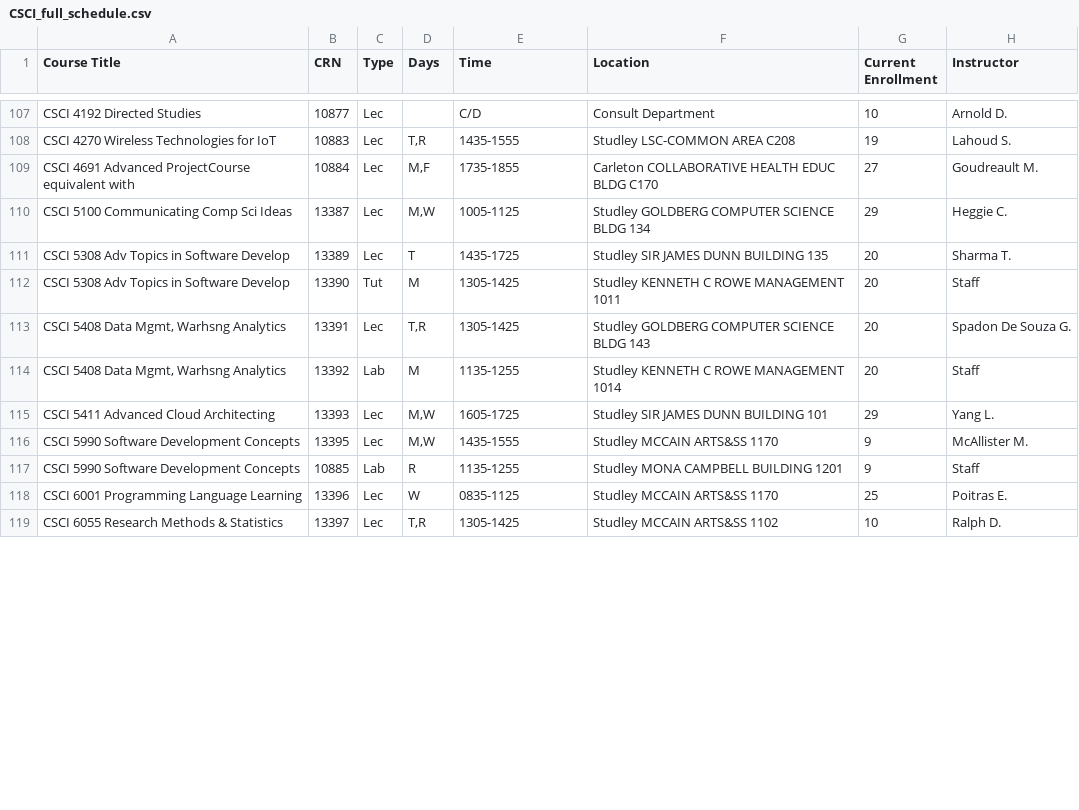
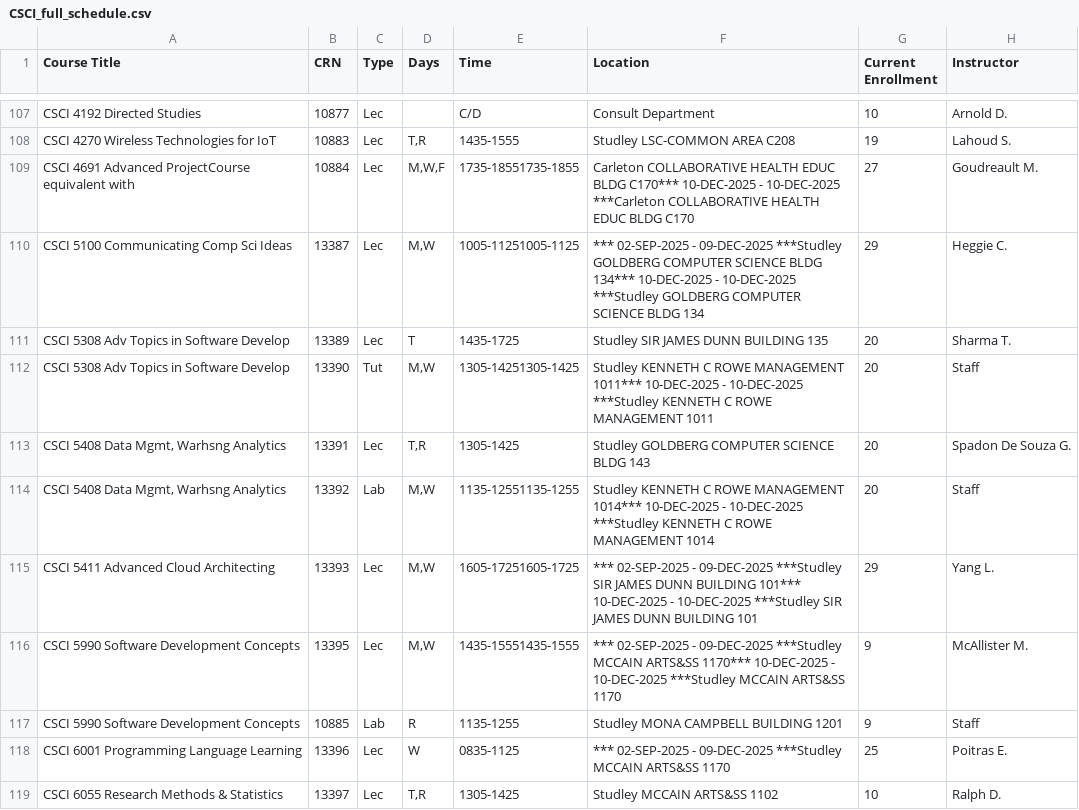
Before and after one commit to SarahKilford/csci-schedule-dashboard, a CSV file: data/CSCI_full_schedule.csv, drawn as a sheet; only a part is shown, gaps mark what is left out; the diff covers the shown part only.

```diff
--- a/data/CSCI_full_schedule.csv
+++ b/data/CSCI_full_schedule.csv
@@ -108,12 +108,12 @@ CSCI 4192 Directed Studies,10877,Lec,,C/D,Consult Department,10,Arnold D.
 CSCI 4270 Wireless Technologies for IoT,10883,Lec,"T,R",1435-1555,Studley LSC-COMMON AREA C208,19,Lahoud S.
-CSCI 4691 Advanced ProjectCourse equivalent with,10884,Lec,"M,F",1735-1855,Carleton COLLABORATIVE HEALTH EDUC BLDG C170,27,Goudreault M.
-CSCI 5100 Communicating Comp Sci Ideas,13387,Lec,"M,W",1005-1125,Studley GOLDBERG COMPUTER SCIENCE BLDG 134,29,Heggie C.
+CSCI 4691 Advanced ProjectCourse equivalent with,10884,Lec,"M,W,F",1735-18551735-1855,Carleton COLLABORATIVE HEALTH EDUC BLDG C170*** 10-DEC-2025 - 10-DEC-2025 ***Carleton COLLABORATIVE HEALTH EDUC BLDG C170,27,Goudreault M.
+CSCI 5100 Communicating Comp Sci Ideas,13387,Lec,"M,W",1005-11251005-1125,*** 02-SEP-2025 - 09-DEC-2025 ***Studley GOLDBERG COMPUTER SCIENCE BLDG 134*** 10-DEC-2025 - 10-DEC-2025 ***Studley GOLDBERG COMPUTER SCIENCE BLDG 134,29,Heggie C.
 CSCI 5308 Adv Topics in Software Develop,13389,Lec,T,1435-1725,Studley SIR JAMES DUNN BUILDING 135,20,Sharma T.
-CSCI 5308 Adv Topics in Software Develop,13390,Tut,M,1305-1425,Studley KENNETH C ROWE MANAGEMENT 1011,20,Staff
+CSCI 5308 Adv Topics in Software Develop,13390,Tut,"M,W",1305-14251305-1425,Studley KENNETH C ROWE MANAGEMENT 1011*** 10-DEC-2025 - 10-DEC-2025 ***Studley KENNETH C ROWE MANAGEMENT 1011,20,Staff
 "CSCI 5408 Data Mgmt, Warhsng Analytics",13391,Lec,"T,R",1305-1425,Studley GOLDBERG COMPUTER SCIENCE BLDG 143,20,Spadon De Souza G.
-"CSCI 5408 Data Mgmt, Warhsng Analytics",13392,Lab,M,1135-1255,Studley KENNETH C ROWE MANAGEMENT 1014,20,Staff
-CSCI 5411 Advanced Cloud Architecting,13393,Lec,"M,W",1605-1725,Studley SIR JAMES DUNN BUILDING 101,29,Yang L.
-CSCI 5990 Software Development Concepts,13395,Lec,"M,W",1435-1555,Studley MCCAIN ARTS&SS 1170,9,McAllister M.
+"CSCI 5408 Data Mgmt, Warhsng Analytics",13392,Lab,"M,W",1135-12551135-1255,Studley KENNETH C ROWE MANAGEMENT 1014*** 10-DEC-2025 - 10-DEC-2025 ***Studley KENNETH C ROWE MANAGEMENT 1014,20,Staff
+CSCI 5411 Advanced Cloud Architecting,13393,Lec,"M,W",1605-17251605-1725,*** 02-SEP-2025 - 09-DEC-2025 ***Studley SIR JAMES DUNN BUILDING 101*** 10-DEC-2025 - 10-DEC-2025 ***Studley SIR JAMES DUNN BUILDING 101,29,Yang L.
+CSCI 5990 Software Development Concepts,13395,Lec,"M,W",1435-15551435-1555,*** 02-SEP-2025 - 09-DEC-2025 ***Studley MCCAIN ARTS&SS 1170*** 10-DEC-2025 - 10-DEC-2025 ***Studley MCCAIN ARTS&SS 1170,9,McAllister M.
 CSCI 5990 Software Development Concepts,10885,Lab,R,1135-1255,Studley MONA CAMPBELL BUILDING 1201,9,Staff
-CSCI 6001 Programming Language Learning,13396,Lec,W,0835-1125,Studley MCCAIN ARTS&SS 1170,25,Poitras E.
+CSCI 6001 Programming Language Learning,13396,Lec,W,0835-1125,*** 02-SEP-2025 - 09-DEC-2025 ***Studley MCCAIN ARTS&SS 1170,25,Poitras E.
 CSCI 6055 Research Methods & Statistics,13397,Lec,"T,R",1305-1425,Studley MCCAIN ARTS&SS 1102,10,Ralph D.
```
Also changed, not shown: 122 edited cells elsewhere in this file.
